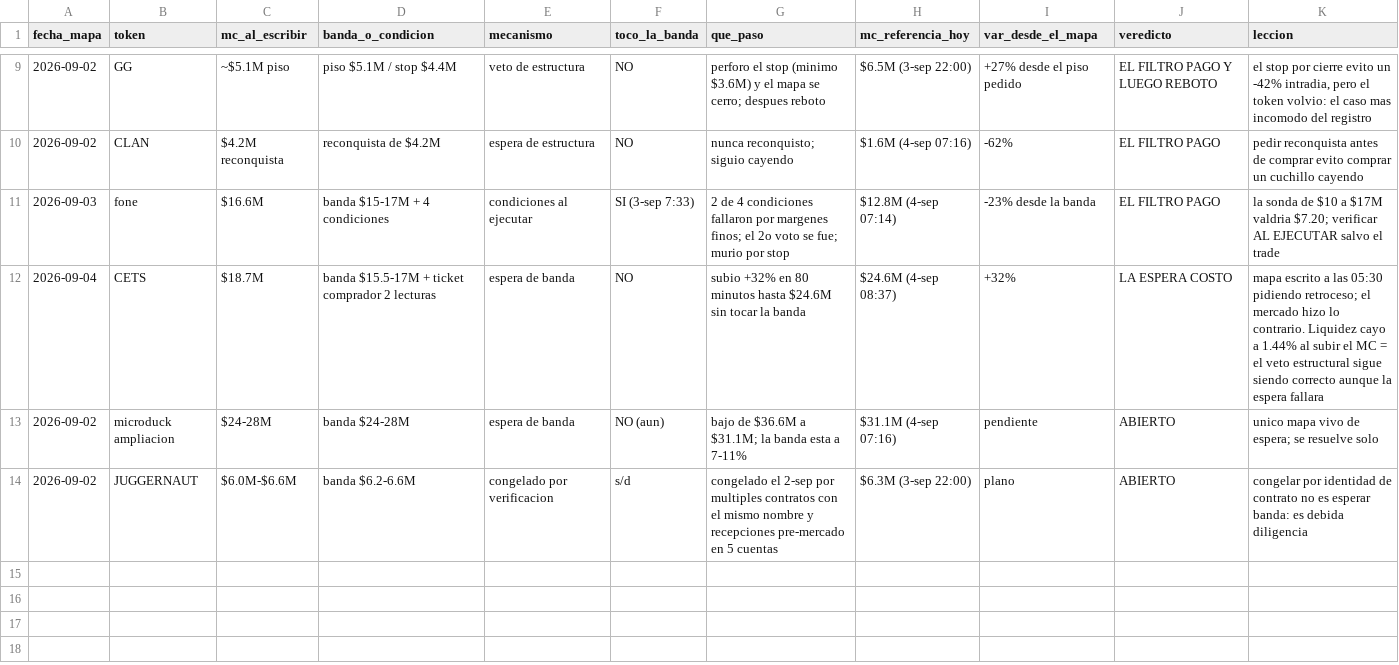
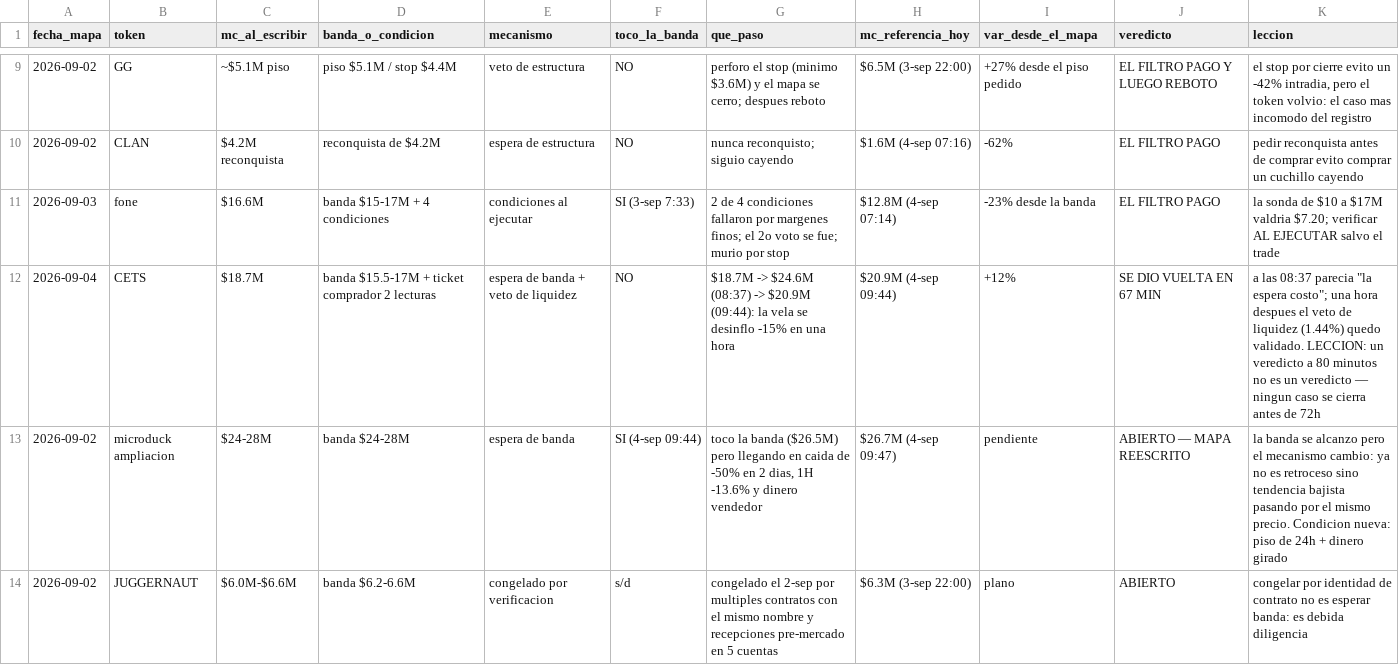
Before and after one commit to joseluis150-ui/trinchera, a CSV file: registro-bandas.csv, drawn as a sheet; only a part is shown, gaps mark what is left out; the diff names each change by its address in the sheet, - before the commit and + after, or states it on an @@ line.

```diff
--- a/registro-bandas.csv
+++ b/registro-bandas.csv
-E12 (mecanismo): espera de banda
+E12 (mecanismo): espera de banda + veto de liquidez
-G12 (que_paso): subio +32% en 80 minutos hasta $24.6M sin tocar la banda
+G12 (que_paso): $18.7M -> $24.6M (08:37) -> $20.9M (09:44): la vela se desinflo -15% en una hora
-H12 (mc_referencia_hoy): $24.6M (4-sep 08:37)
+H12 (mc_referencia_hoy): $20.9M (4-sep 09:44)
-I12 (var_desde_el_mapa): +32%
+I12 (var_desde_el_mapa): +12%
-J12 (veredicto): LA ESPERA COSTO
+J12 (veredicto): SE DIO VUELTA EN 67 MIN
-K12 (leccion): mapa escrito a las 05:30 pidiendo retroceso; el mercado hizo lo contrario. Liquidez cayo a 1.44% al subir el MC = el veto estructural sigue siendo correcto aunque la espera fallara
+K12 (leccion): a las 08:37 parecia "la espera costo"; una hora despues el veto de liquidez (1.44%) quedo validado. LECCION: un veredicto a 80 minutos no es un veredicto — ningun caso se cierra antes de 72h
-F13 (toco_la_banda): NO (aun)
+F13 (toco_la_banda): SI (4-sep 09:44)
-G13 (que_paso): bajo de $36.6M a $31.1M; la banda esta a 7-11%
+G13 (que_paso): toco la banda ($26.5M) pero llegando en caida de -50% en 2 dias, 1H -13.6% y dinero vendedor
-H13 (mc_referencia_hoy): $31.1M (4-sep 07:16)
+H13 (mc_referencia_hoy): $26.7M (4-sep 09:47)
-J13 (veredicto): ABIERTO
+J13 (veredicto): ABIERTO — MAPA REESCRITO
-K13 (leccion): unico mapa vivo de espera; se resuelve solo
+K13 (leccion): la banda se alcanzo pero el mecanismo cambio: ya no es retroceso sino tendencia bajista pasando por el mismo precio. Condicion nueva: piso de 24h + dinero girado
```
